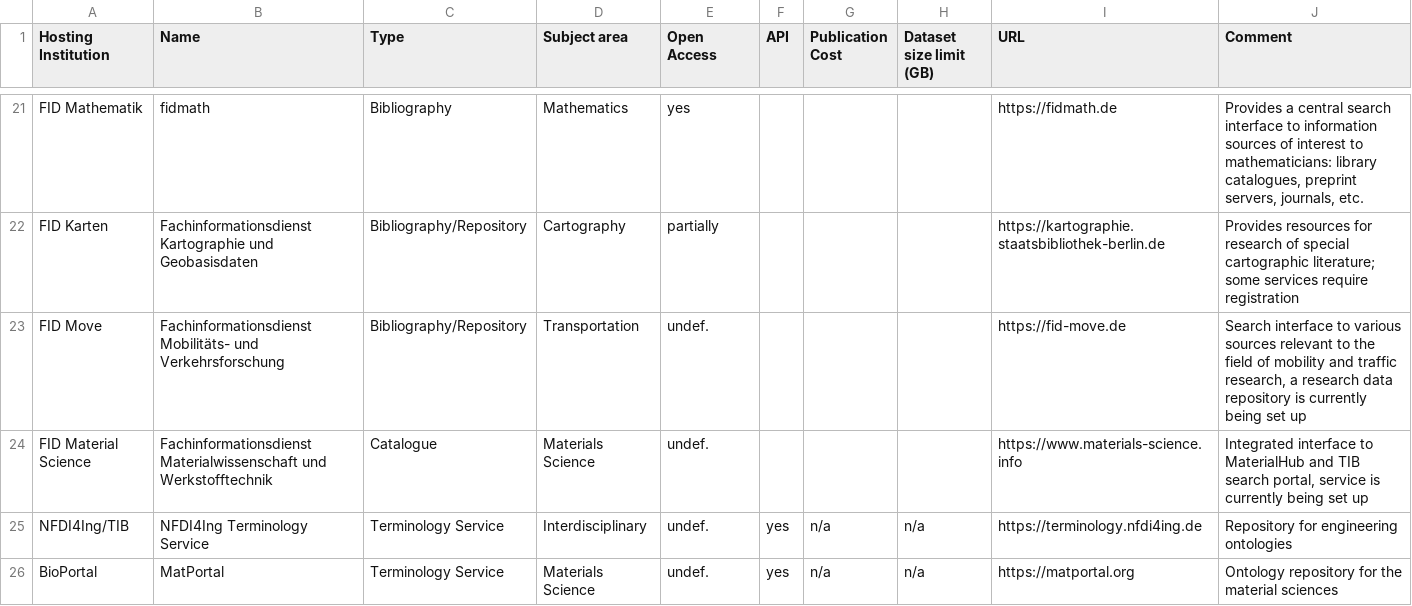
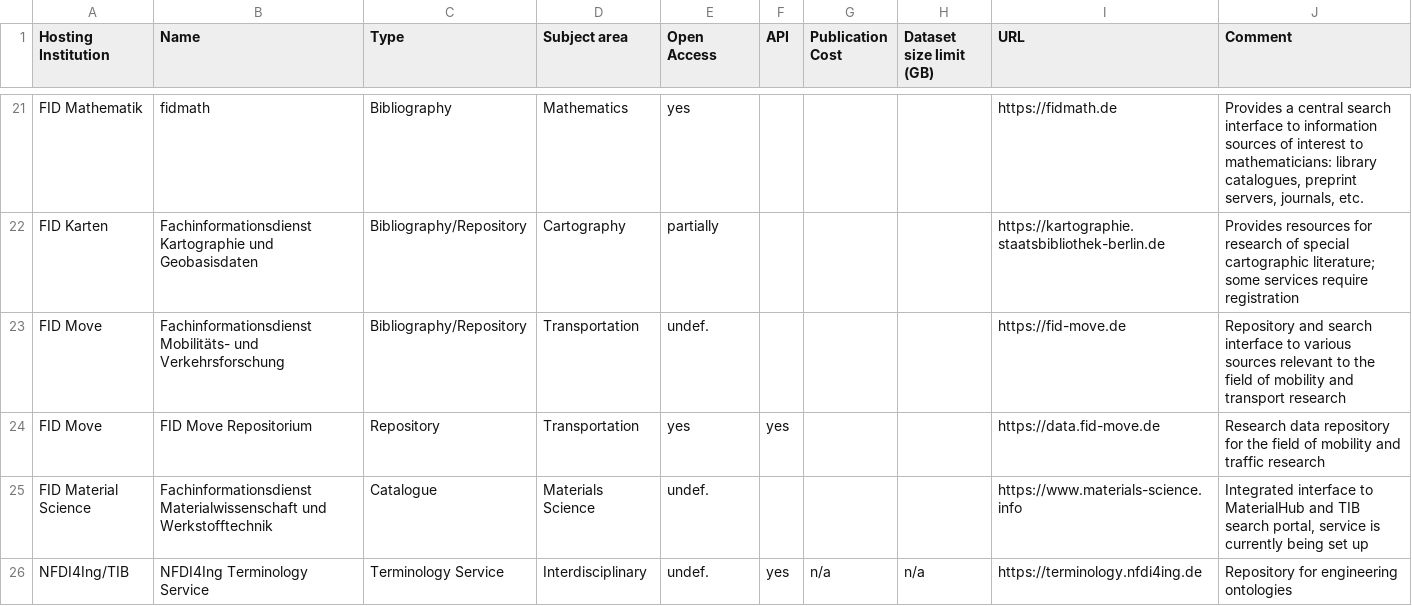
Before and after one commit to kit-data-manager/Data-Collections-Explorer, a CSV file: application/Repositories.csv, drawn as a sheet; only a part is shown, gaps mark what is left out; the shorter side is filled out with more unchanged rows.

Commit message:
Update FID Move and add FID Move repository

```diff
--- a/application/Repositories.csv
+++ b/application/Repositories.csv
@@ -22,3 +22,4 @@ FID Mathematik;fidmath;Bibliography;Mathematics;yes;;;;https://fidmath.de;Provid
 FID Karten;Fachinformationsdienst Kartographie und Geobasisdaten;Bibliography/Repository;Cartography;partially;;;;https://kartographie.staatsbibliothek-berlin.de;"Provides resources for research of special cartographic literature; some services require registration"
-FID Move;Fachinformationsdienst Mobilitäts- und Verkehrsforschung;Bibliography/Repository;Transportation;undef.;;;;https://fid-move.de;Search interface to various sources relevant to the field of mobility and traffic research, a research data repository is currently being set up
+FID Move;Fachinformationsdienst Mobilitäts- und Verkehrsforschung;Bibliography/Repository;Transportation;undef.;;;;https://fid-move.de;Repository and search interface to various sources relevant to the field of mobility and transport research
+FID Move;FID Move Repositorium;Repository;Transportation;yes;yes;;;https://data.fid-move.de;Research data repository for the field of mobility and traffic research
 FID Material Science;Fachinformationsdienst Materialwissenschaft und Werkstofftechnik;Catalogue;Materials Science;undef.;;;;https://www.materials-science.info;Integrated interface to MaterialHub and TIB search portal, service is currently being set up
```
Also changed, not shown: 1 other file.
